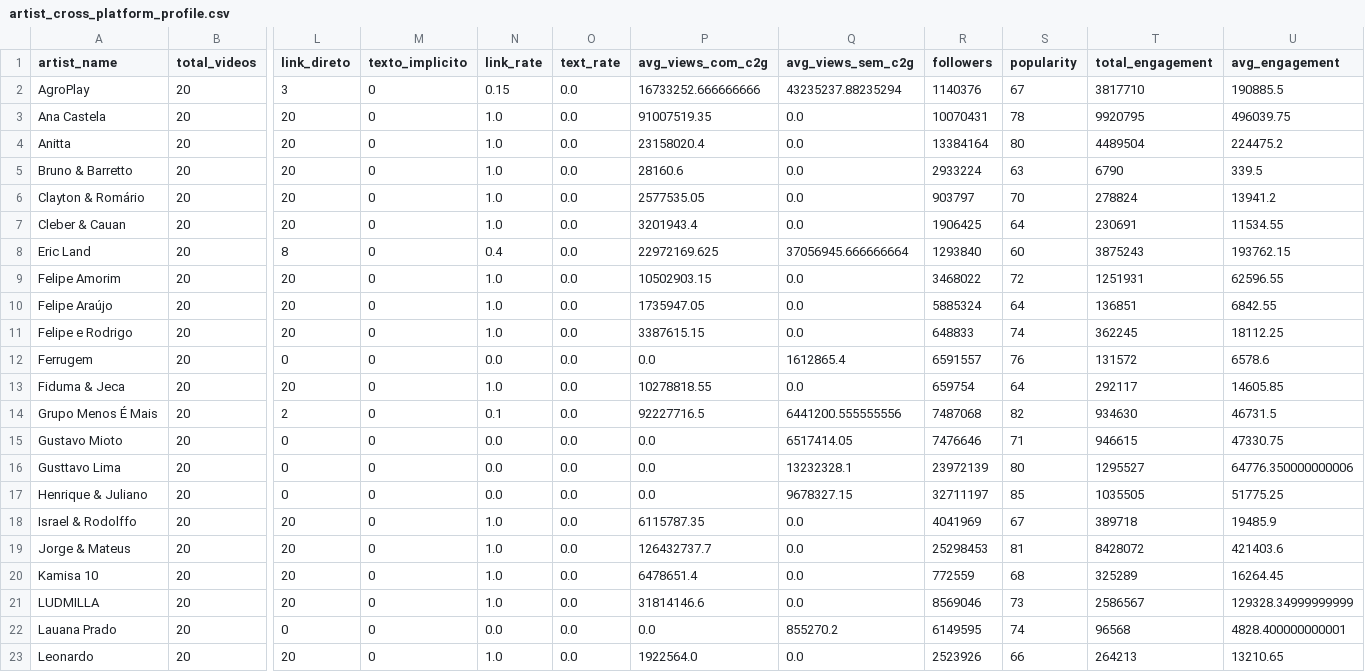
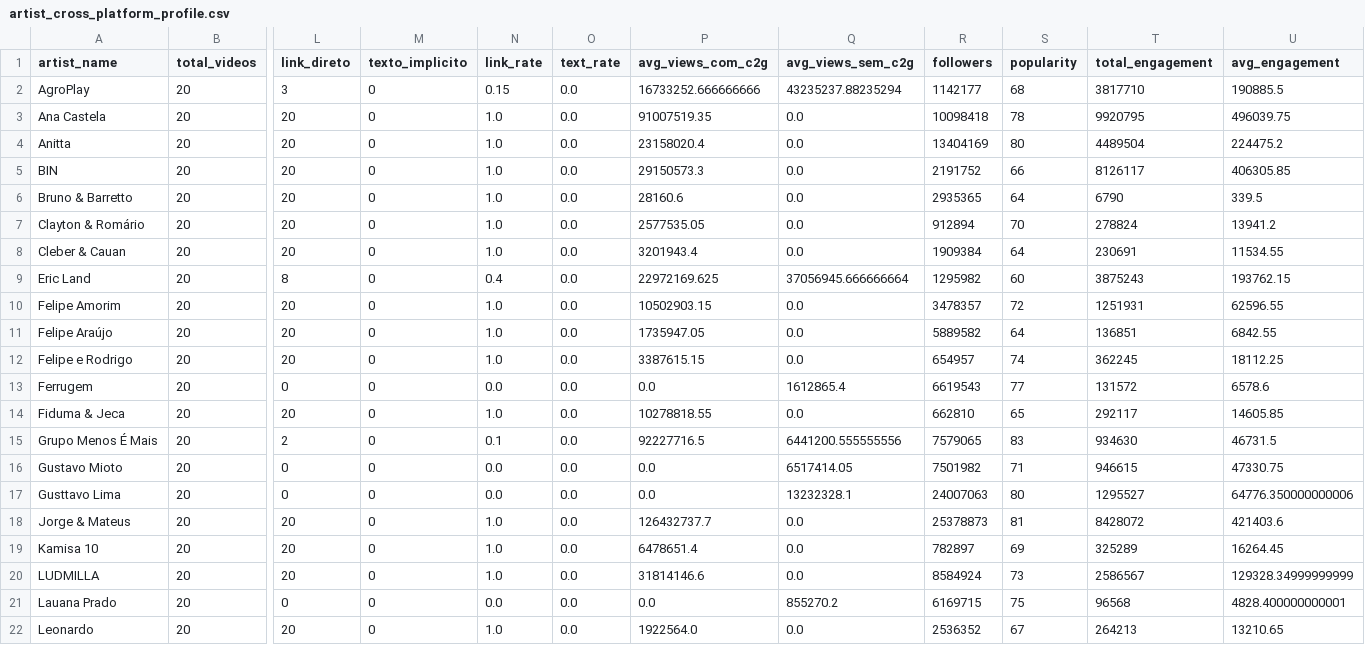
Before and after one commit to fiori007/tcc-call2go, a CSV file: data/validation/artist_cross_platform_profile.csv, drawn as a sheet; only a part is shown, gaps mark what is left out; removed rows and columns are numbered as before the commit, all else as after; rows hold the shown columns only; the diff covers the shown part only; the diff names each change by its address in the sheet, - before the commit and + after, or states it on an @@ line.

```diff
--- a/data/validation/artist_cross_platform_profile.csv
+++ b/data/validation/artist_cross_platform_profile.csv
-R2 (followers): 1140376
+R2 (followers): 1142177
-S2 (popularity): 67
+S2 (popularity): 68
-R3 (followers): 10070431
+R3 (followers): 10098418
-R4 (followers): 13384164
+R4 (followers): 13404169
+row 5: BIN | 20 | 20 | 0 | 1.0 | 0.0 | 29150573.3 | 0.0 | 2191752 | 66 | 8126117 | 406305.85
-R6 (followers): 2933224
+R6 (followers): 2935365
-S6 (popularity): 63
+S6 (popularity): 64
-R7 (followers): 903797
+R7 (followers): 912894
-R8 (followers): 1906425
+R8 (followers): 1909384
-R9 (followers): 1293840
+R9 (followers): 1295982
-R10 (followers): 3468022
+R10 (followers): 3478357
-R11 (followers): 5885324
+R11 (followers): 5889582
-R12 (followers): 648833
+R12 (followers): 654957
-R13 (followers): 6591557
+R13 (followers): 6619543
-S13 (popularity): 76
+S13 (popularity): 77
-R14 (followers): 659754
+R14 (followers): 662810
-S14 (popularity): 64
+S14 (popularity): 65
-R15 (followers): 7487068
+R15 (followers): 7579065
-S15 (popularity): 82
+S15 (popularity): 83
-R16 (followers): 7476646
+R16 (followers): 7501982
-R17 (followers): 23972139
+R17 (followers): 24007063
-row 17: Henrique & Juliano | 20 | 0 | 0 | 0.0 | 0.0 | 0.0 | 9678327.15 | 32711197 | 85 | 1035505 | 51775.25
-row 18: Israel & Rodolffo | 20 | 20 | 0 | 1.0 | 0.0 | 6115787.35 | 0.0 | 4041969 | 67 | 389718 | 19485.9
-R18 (followers): 25298453
+R18 (followers): 25378873
-R19 (followers): 772559
+R19 (followers): 782897
-S19 (popularity): 68
+S19 (popularity): 69
-R20 (followers): 8569046
+R20 (followers): 8584924
-R21 (followers): 6149595
+R21 (followers): 6169715
-S21 (popularity): 74
+S21 (popularity): 75
-R22 (followers): 2523926
+R22 (followers): 2536352
-S22 (popularity): 66
+S22 (popularity): 67
```
Also changed, not shown: 2 removed rows and 44 edited cells elsewhere in this file, data/seed/artistas.csv, data/validation/manual_sample.csv, 26 other files.
